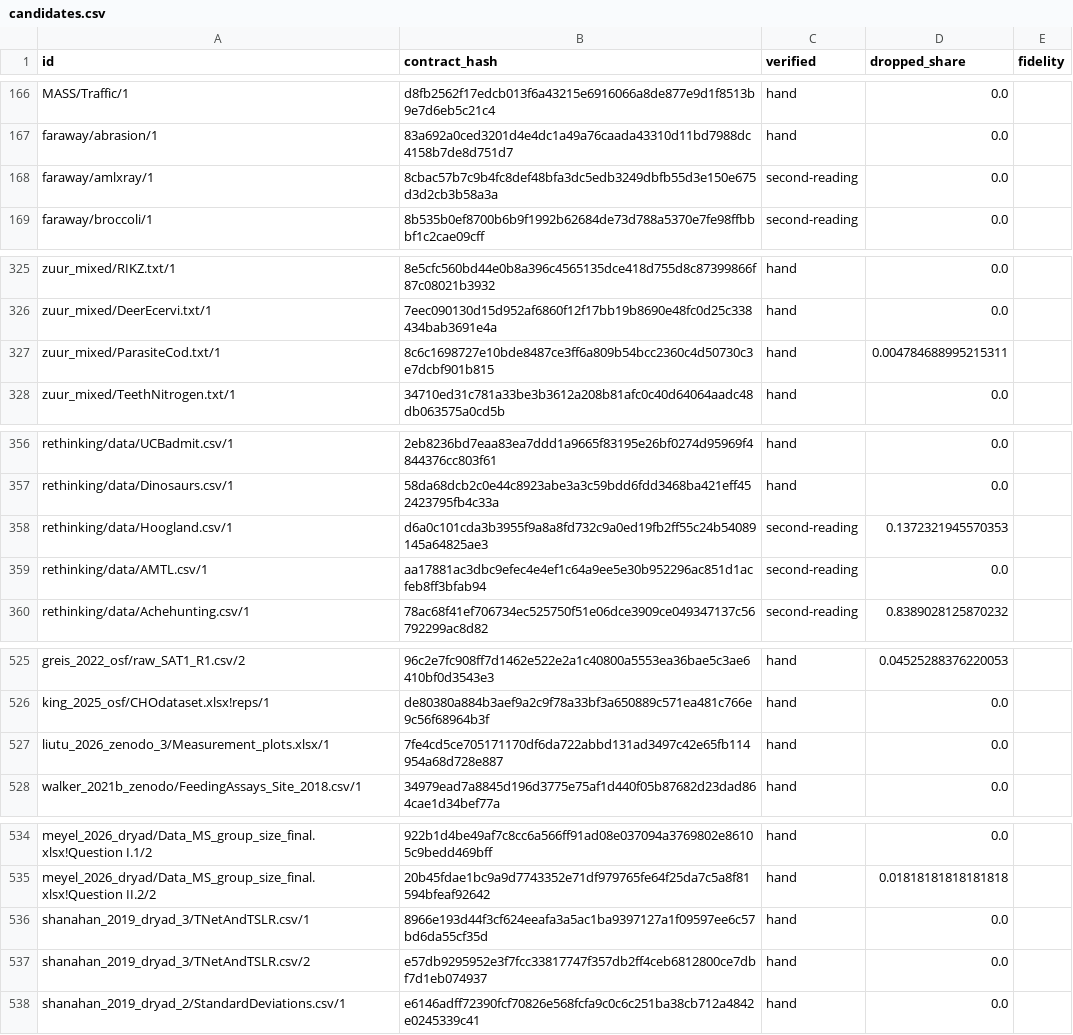
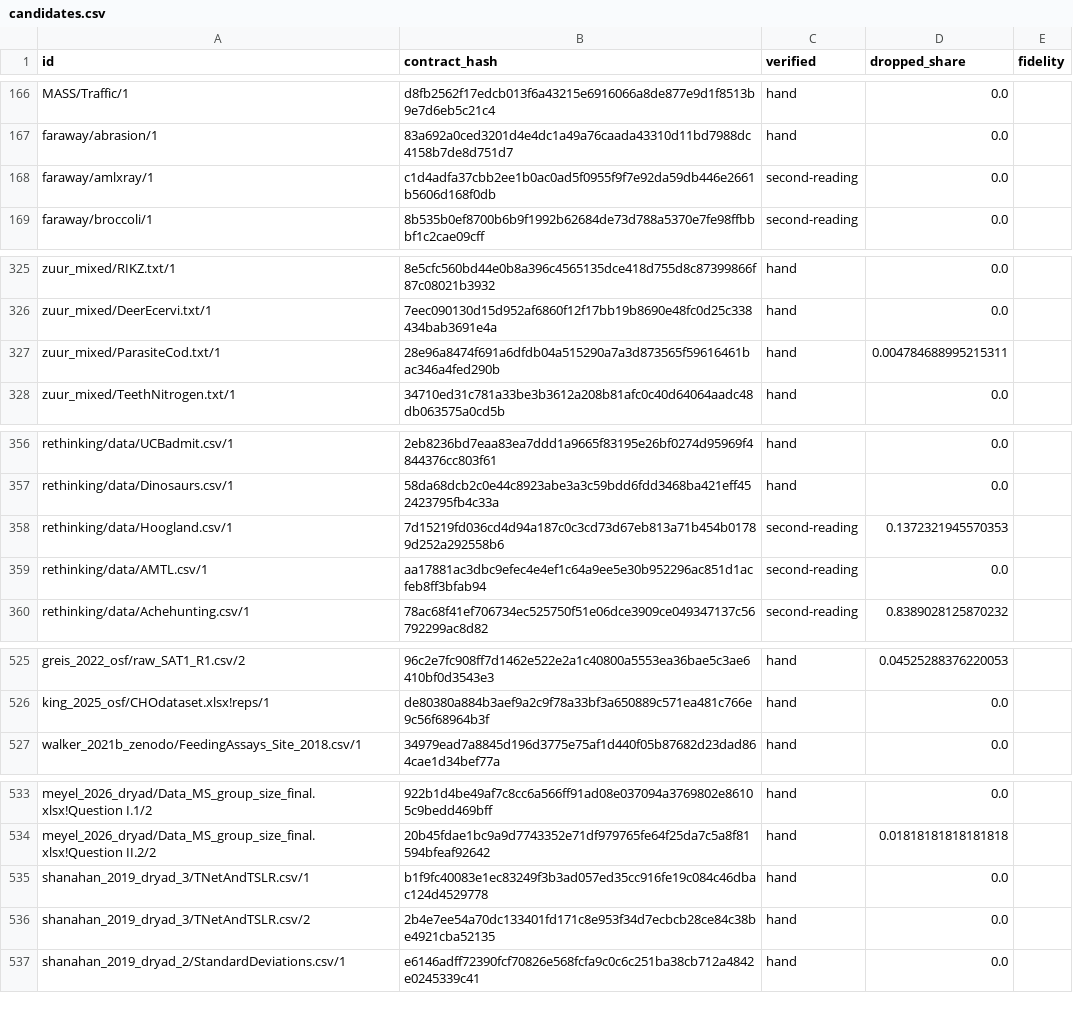
Before and after one commit to adkipnis/mixedbench, a CSV file: suite/1.1/candidates.csv, drawn as a sheet; only a part is shown, gaps mark what is left out; the diff covers the shown part only.

Commit message:
Aliased design columns dropped as lme4 drops them (#153)
Closes #151

- **Rank-deficiency filter:** The contract drops a design column spanned
by its predecessors (like `lme4`) and lists it in `dropped_columns`.
- Seven candidates' hashes move, and liutu_2026_zenodo_3 model 1 is
refused.

---------

Co-authored-by: Alex Kipnis <adkipnis@users.noreply.github.com>

```diff
--- a/suite/1.1/candidates.csv
+++ b/suite/1.1/candidates.csv
@@ -167,3 +167,3 @@
 "faraway/abrasion/1","83a692a0ced3201d4e4dc1a49a76caada43310d11bd7988dc4158b7de8d751d7","hand","0.0",""
-"faraway/amlxray/1","8cbac57b7c9b4fc8def48bfa3dc5edb3249dbfb55d3e150e675d3d2cb3b58a3a","second-reading","0.0",""
+"faraway/amlxray/1","c1d4adfa37cbb2ee1b0ac0ad5f0955f9f7e92da59db446e2661b5606d168f0db","second-reading","0.0",""
 "faraway/broccoli/1","8b535b0ef8700b6b9f1992b62684de73d788a5370e7fe98ffbbbf1c2cae09cff","second-reading","0.0",""
@@ -326,3 +326,3 @@
 "zuur_mixed/DeerEcervi.txt/1","7eec090130d15d952af6860f12f17bb19b8690e48fc0d25c338434bab3691e4a","hand","0.0",""
-"zuur_mixed/ParasiteCod.txt/1","8c6c1698727e10bde8487ce3ff6a809b54bcc2360c4d50730c3e7dcbf901b815","hand","0.004784688995215311",""
+"zuur_mixed/ParasiteCod.txt/1","28e96a8474f691a6dfdb04a515290a7a3d873565f59616461bac346a4fed290b","hand","0.004784688995215311",""
 "zuur_mixed/TeethNitrogen.txt/1","34710ed31c781a33be3b3612a208b81afc0c40d64064aadc48db063575a0cd5b","hand","0.0",""
@@ -357,3 +357,3 @@
 "rethinking/data/Dinosaurs.csv/1","58da68dcb2c0e44c8923abe3a3c59bdd6fdd3468ba421eff452423795fb4c33a","hand","0.0",""
-"rethinking/data/Hoogland.csv/1","d6a0c101cda3b3955f9a8a8fd732c9a0ed19fb2ff55c24b54089145a64825ae3","second-reading","0.1372321945570353",""
+"rethinking/data/Hoogland.csv/1","7d15219fd036cd4d94a187c0c3cd73d67eb813a71b454b01789d252a292558b6","second-reading","0.1372321945570353",""
 "rethinking/data/AMTL.csv/1","aa17881ac3dbc9efec4e4ef1c64a9ee5e30b952296ac851d1acfeb8ff3bfab94","second-reading","0.0",""
@@ -526,3 +526,2 @@
 "king_2025_osf/CHOdataset.xlsx!reps/1","de80380a884b3aef9a2c9f78a33bf3a650889c571ea481c766e9c56f68964b3f","hand","0.0",""
-"liutu_2026_zenodo_3/Measurement_plots.xlsx/1","7fe4cd5ce705171170df6da722abbd131ad3497c42e65fb114954a68d728e887","hand","0.0",""
 "walker_2021b_zenodo/FeedingAssays_Site_2018.csv/1","34979ead7a8845d196d3775e75af1d440f05b87682d23dad864cae1d34bef77a","hand","0.0",""
@@ -535,4 +534,4 @@
 "meyel_2026_dryad/Data_MS_group_size_final.xlsx!Question II.2/2","20b45fdae1bc9a9d7743352e71df979765fe64f25da7c5a8f81594bfeaf92642","hand","0.01818181818181818",""
-"shanahan_2019_dryad_3/TNetAndTSLR.csv/1","8966e193d44f3cf624eeafa3a5ac1ba9397127a1f09597ee6c57bd6da55cf35d","hand","0.0",""
-"shanahan_2019_dryad_3/TNetAndTSLR.csv/2","e57db9295952e3f7fcc33817747f357db2ff4ceb6812800ce7dbf7d1eb074937","hand","0.0",""
+"shanahan_2019_dryad_3/TNetAndTSLR.csv/1","b1f9fc40083e1ec83249f3b3ad057ed35cc916fe19c084c46dbac124d4529778","hand","0.0",""
+"shanahan_2019_dryad_3/TNetAndTSLR.csv/2","2b4e7ee54a70dc133401fd171c8e953f34d7ecbcb28ce84c38be4921cba52135","hand","0.0",""
 "shanahan_2019_dryad_2/StandardDeviations.csv/1","e6146adff72390fcf70826e568fcfa9c0c6c251ba38cb712a4842e0245339c41","hand","0.0",""
```
Also changed, not shown: 2 edited cells elsewhere in this file, suite/1.1/refused.csv, 6 other files.
